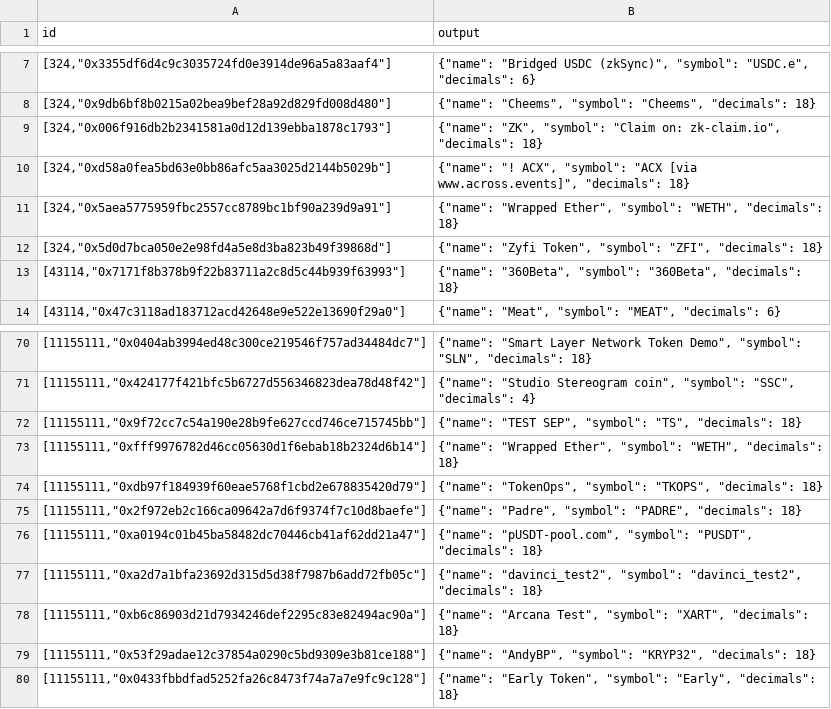
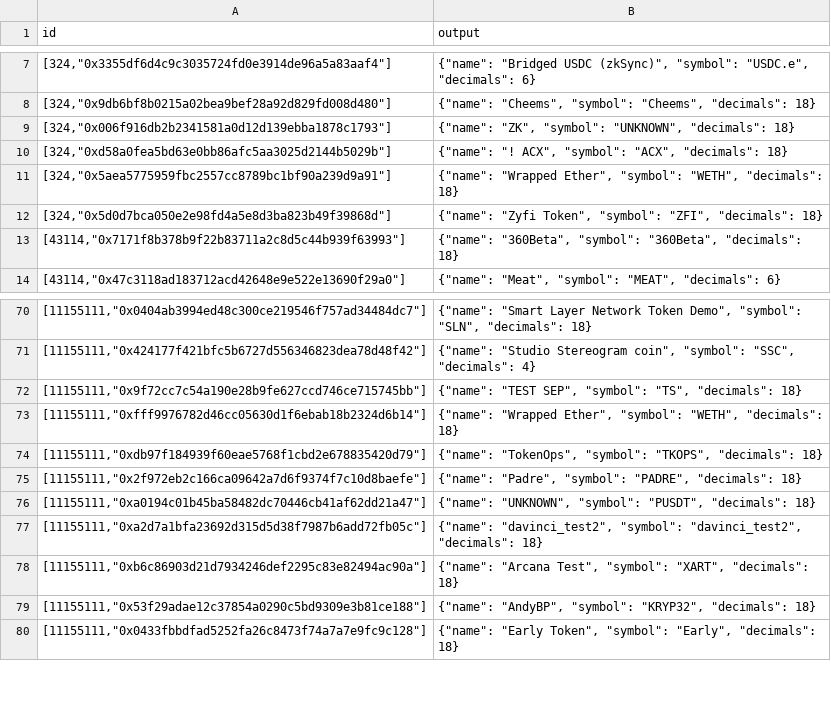
Before and after one commit to sablier-labs/indexers, a TSV file: envio/airdrops/.envio/cache/tokenMetadata.tsv, drawn as a sheet; only a part is shown, gaps mark what is left out.

```diff
--- a/envio/airdrops/.envio/cache/tokenMetadata.tsv
+++ b/envio/airdrops/.envio/cache/tokenMetadata.tsv
@@ -8,4 +8,4 @@ id	output
 [324,"0x9db6bf8b0215a02bea9bef28a92d829fd008d480"]	{"name": "Cheems", "symbol": "Cheems", "decimals": 18}
-[324,"0x006f916db2b2341581a0d12d139ebba1878c1793"]	{"name": "ZK", "symbol": "Claim on: zk-claim.io", "decimals": 18}
-[324,"0xd58a0fea5bd63e0bb86afc5aa3025d2144b5029b"]	{"name": "!    ACX", "symbol": "ACX   [via www.across.events]", "decimals": 18}
+[324,"0x006f916db2b2341581a0d12d139ebba1878c1793"]	{"name": "ZK", "symbol": "UNKNOWN", "decimals": 18}
+[324,"0xd58a0fea5bd63e0bb86afc5aa3025d2144b5029b"]	{"name": "!    ACX", "symbol": "ACX", "decimals": 18}
 [324,"0x5aea5775959fbc2557cc8789bc1bf90a239d9a91"]	{"name": "Wrapped Ether", "symbol": "WETH", "decimals": 18}
@@ -75,3 +75,3 @@ id	output
 [11155111,"0x2f972eb2c166ca09642a7d6f9374f7c10d8baefe"]	{"name": "Padre", "symbol": "PADRE", "decimals": 18}
-[11155111,"0xa0194c01b45ba58482dc70446cb41af62dd21a47"]	{"name": "pUSDT-pool.com", "symbol": "PUSDT", "decimals": 18}
+[11155111,"0xa0194c01b45ba58482dc70446cb41af62dd21a47"]	{"name": "UNKNOWN", "symbol": "PUSDT", "decimals": 18}
 [11155111,"0xa2d7a1bfa23692d315d5d38f7987b6add72fb05c"]	{"name": "davinci_test2", "symbol": "davinci_test2", "decimals": 18}
```
Also changed, not shown: envio/flow/.envio/cache/tokenMetadata.tsv, envio/lockup/.envio/cache/tokenMetadata.tsv, 7 other files.
